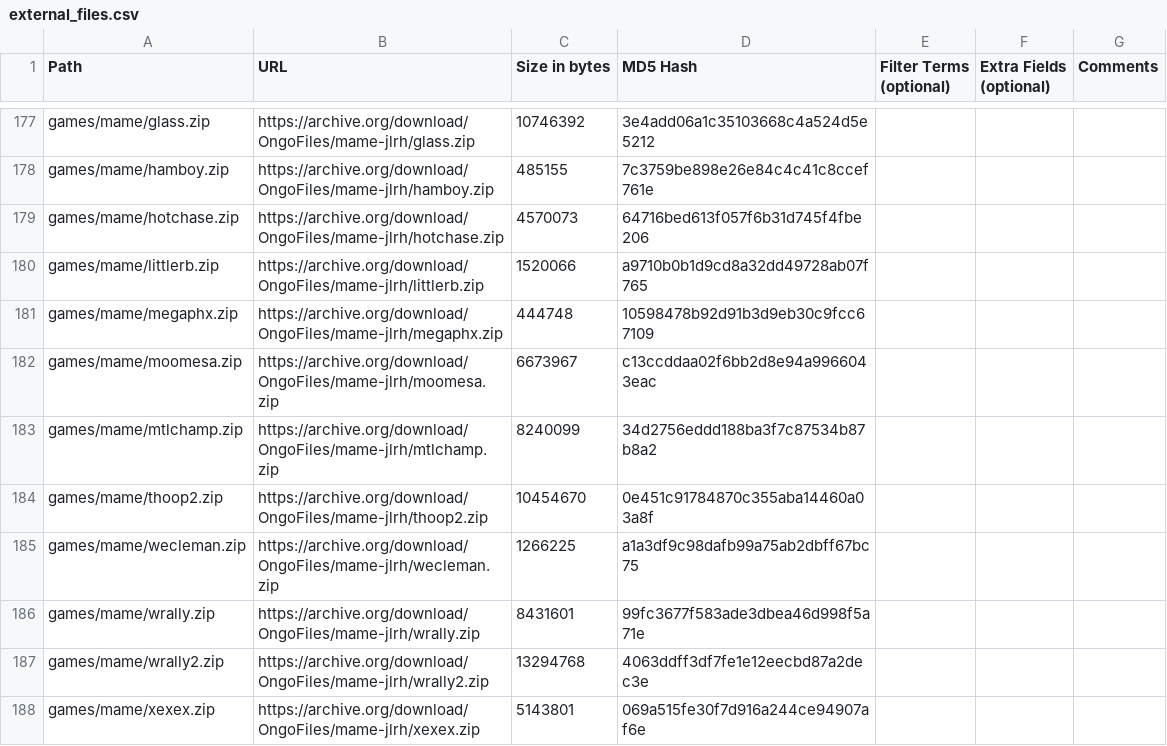
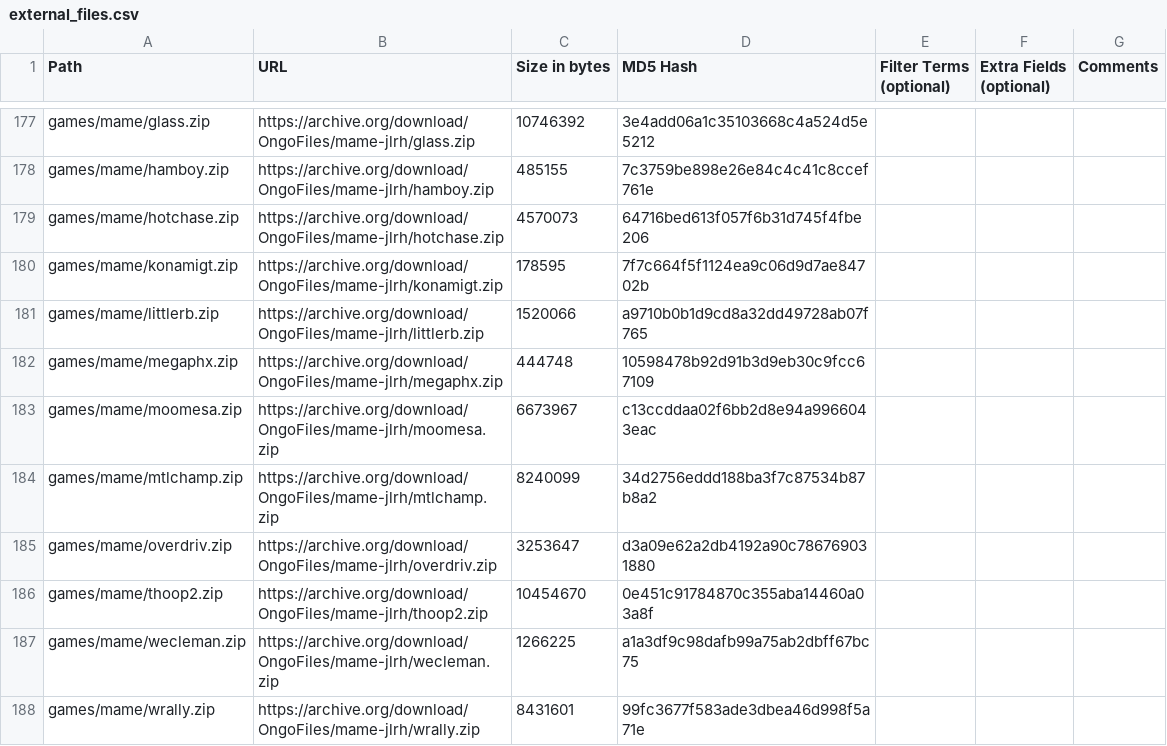
Before and after one commit to OngoGablogian/MiSTer_Ongo, a CSV file: external_files.csv, drawn as a sheet; only a part is shown, gaps mark what is left out; the shorter side is filled out with more unchanged rows.

Commit message:
Add new jlrh MAME ROMs

```diff
--- a/external_files.csv
+++ b/external_files.csv
@@ -179,2 +179,3 @@ games/mame/hamboy.zip,https://archive.org/download/OngoFiles/mame-jlrh/hamboy.zi
 games/mame/hotchase.zip,https://archive.org/download/OngoFiles/mame-jlrh/hotchase.zip,"4570073",64716bed613f057f6b31d745f4fbe206,,,
+games/mame/konamigt.zip,https://archive.org/download/OngoFiles/mame-jlrh/konamigt.zip,"178595",7f7c664f5f1124ea9c06d9d7ae84702b,,,
 games/mame/littlerb.zip,https://archive.org/download/OngoFiles/mame-jlrh/littlerb.zip,"1520066",a9710b0b1d9cd8a32dd49728ab07f765,,,
@@ -183,2 +184,3 @@ games/mame/moomesa.zip,https://archive.org/download/OngoFiles/mame-jlrh/moomesa.
 games/mame/mtlchamp.zip,https://archive.org/download/OngoFiles/mame-jlrh/mtlchamp.zip,"8240099",34d2756eddd188ba3f7c87534b87b8a2,,,
+games/mame/overdriv.zip,https://archive.org/download/OngoFiles/mame-jlrh/overdriv.zip,"3253647",d3a09e62a2db4192a90c786769031880,,,
 games/mame/thoop2.zip,https://archive.org/download/OngoFiles/mame-jlrh/thoop2.zip,"10454670",0e451c91784870c355aba14460a03a8f,,,
```
